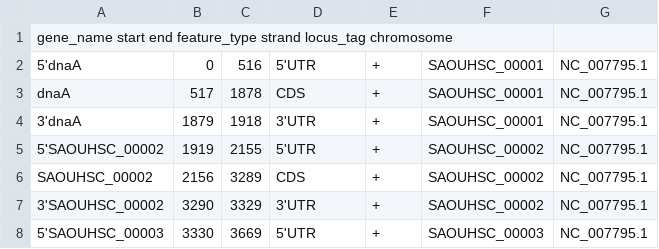
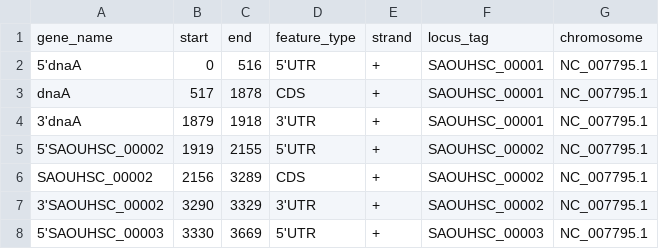
Before and after one commit to gdx7/TRICweb, a CSV file: public/Anno_SA.csv, drawn as a sheet; only a part is shown.

Commit message:
Update Anno_SA.csv

```diff
--- a/public/Anno_SA.csv
+++ b/public/Anno_SA.csv
@@ -1,2 +1,2 @@
-gene_name	start	end	feature_type	strand	locus_tag	chromosome
+gene_name,start,end,feature_type,strand,locus_tag,chromosome
 5'dnaA,0,516,5'UTR,+,SAOUHSC_00001,NC_007795.1
```
